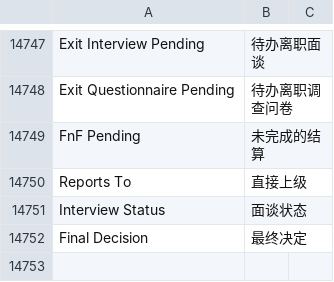
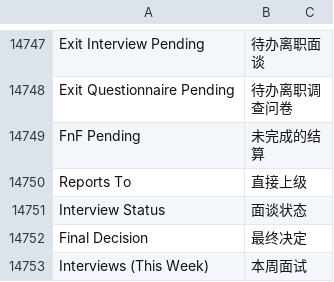
Before and after one commit to z1coyan/erpnext_chinese, a CSV file: erpnext_chinese/translations/zh.csv, drawn as a sheet; only a part is shown, gaps mark what is left out.

Commit message:
增加HRMS词条

```diff
--- a/erpnext_chinese/translations/zh.csv
+++ b/erpnext_chinese/translations/zh.csv
@@ -15290 +15290,2 @@ Interview Status,面谈状态
 Final Decision,最终决定
+Interviews (This Week),本周面试
```
